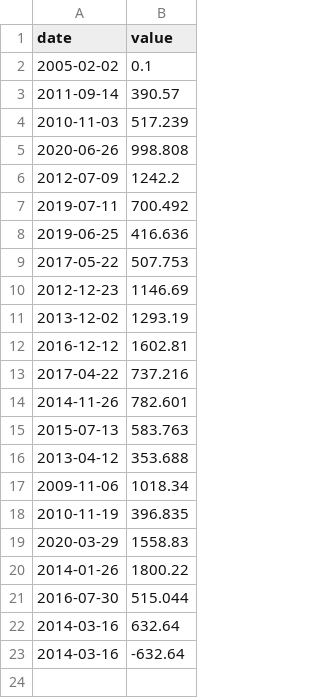
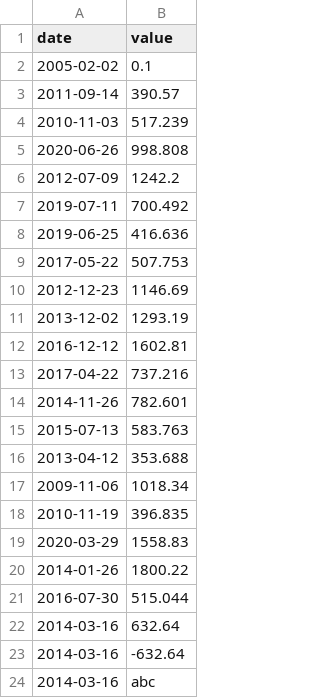
Before and after one commit to yoamzil/42_CPP_09, a CSV file: ex00/input.csv, drawn as a sheet.

```diff
--- a/ex00/input.csv
+++ b/ex00/input.csv
@@ -23 +23,2 @@ date | value
 2014-03-16 | -632.64
+2014-03-16 | abc
```
Also changed, not shown: 2 other files.
